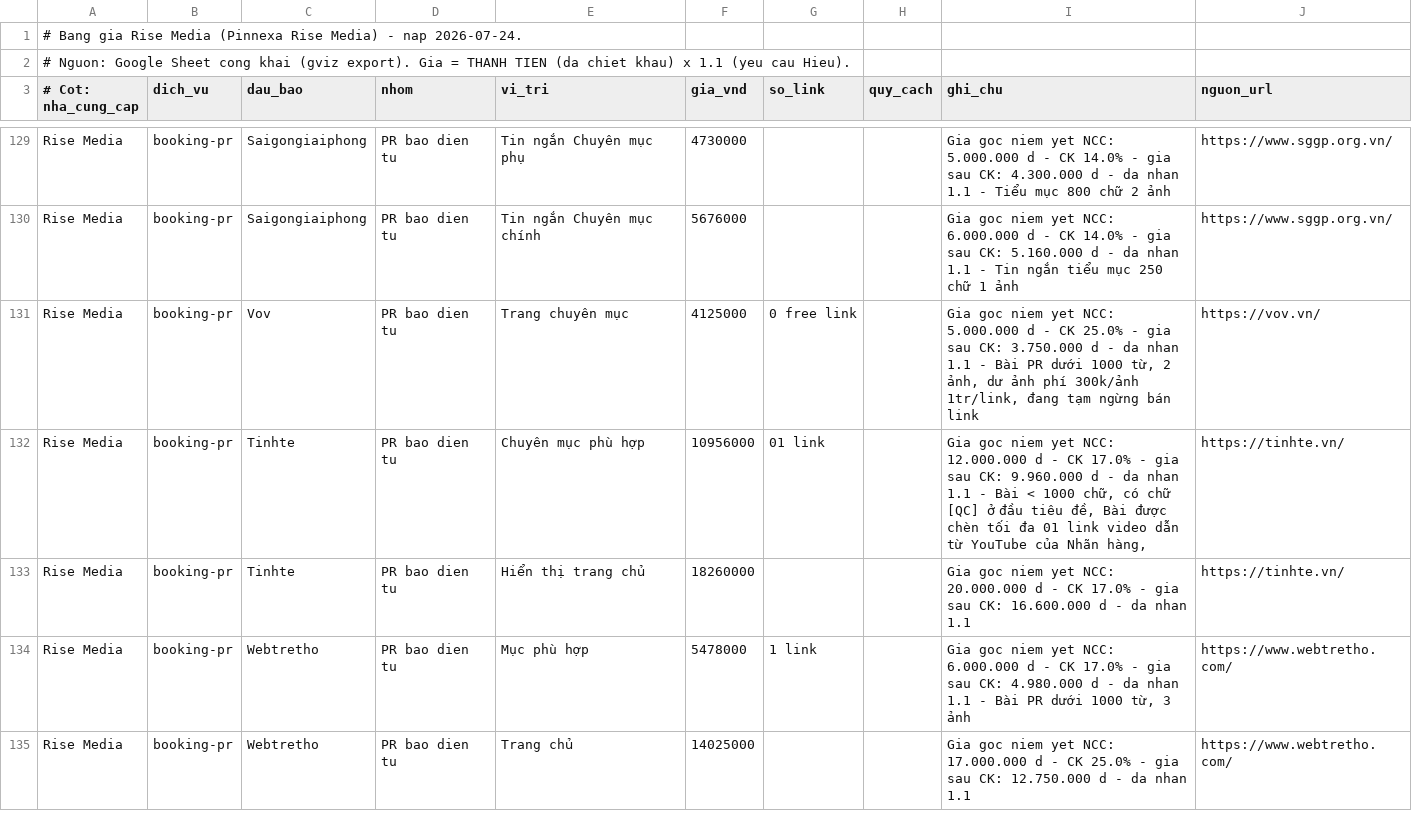
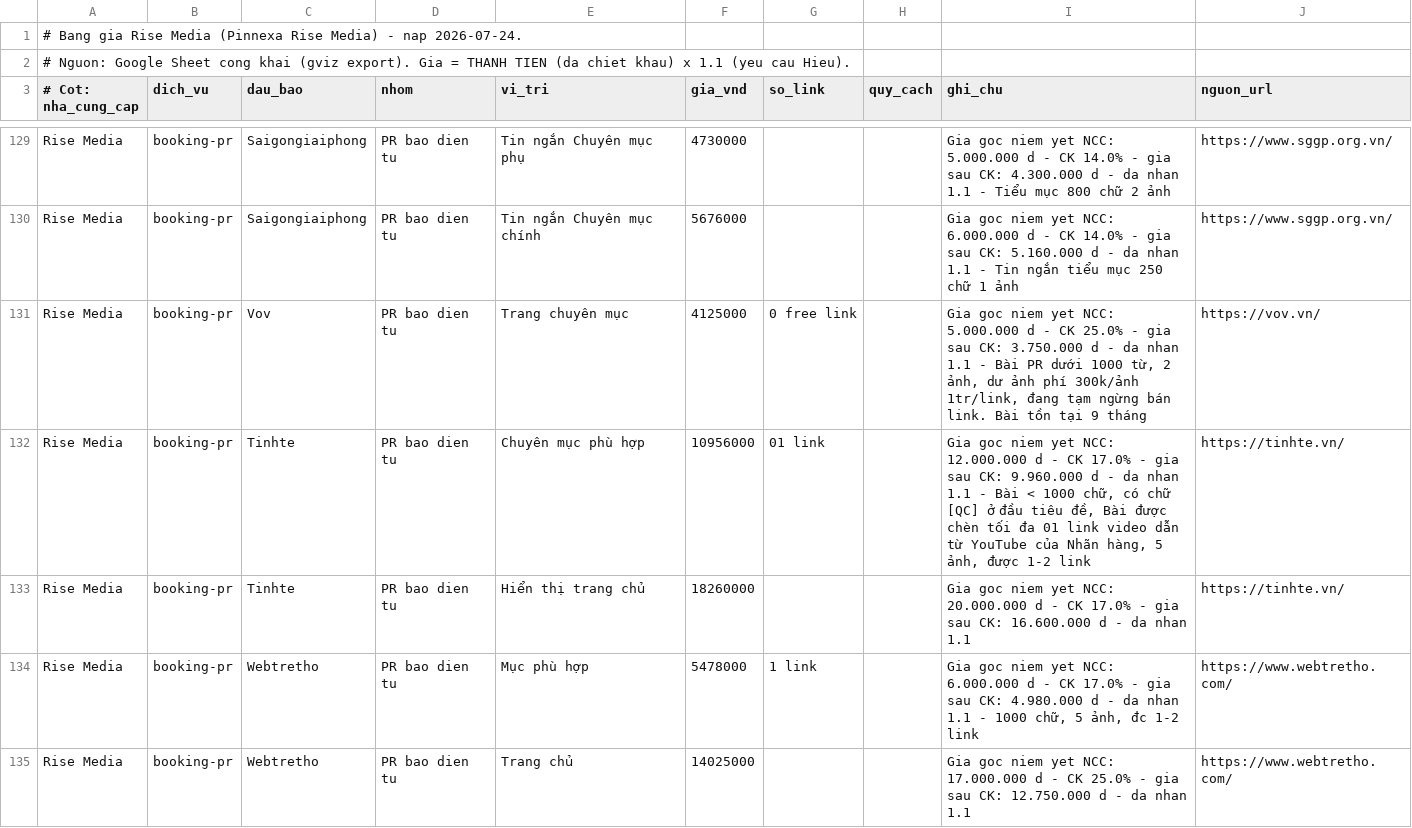
Before and after one commit to paolodinho/digicomvn, a CSV file: 10-bang-gia-booking/raw/Rise-Media.csv, drawn as a sheet; only a part is shown, gaps mark what is left out; the diff covers the shown part only.

```diff
--- a/10-bang-gia-booking/raw/Rise-Media.csv
+++ b/10-bang-gia-booking/raw/Rise-Media.csv
@@ -130,6 +130,6 @@ Rise Media|booking-pr|Saigongiaiphong|PR bao dien tu|Tin ngắn Chuyên mục ph
 Rise Media|booking-pr|Saigongiaiphong|PR bao dien tu|Tin ngắn Chuyên mục chính|5676000|||Gia goc niem yet NCC: 6.000.000 d - CK 14.0% - gia sau CK: 5.160.000 d - da nhan 1.1 - Tin ngắn tiểu mục 250 chữ 1 ảnh|https://www.sggp.org.vn/
-Rise Media|booking-pr|Vov|PR bao dien tu|Trang chuyên mục|4125000|0 free link||Gia goc niem yet NCC: 5.000.000 d - CK 25.0% - gia sau CK: 3.750.000 d - da nhan 1.1 - Bài PR dưới 1000 từ, 2 ảnh, dư ảnh phí 300k/ảnh 1tr/link, đang tạm ngừng bán link|https://vov.vn/
-Rise Media|booking-pr|Tinhte|PR bao dien tu|Chuyên mục phù hợp|10956000|01 link||Gia goc niem yet NCC: 12.000.000 d - CK 17.0% - gia sau CK: 9.960.000 d - da nhan 1.1 - Bài < 1000 chữ, có chữ [QC] ở đầu tiêu đề, Bài được chèn tối đa 01 link video dẫn từ YouTube của Nhãn hàng,|https://tinhte.vn/
+Rise Media|booking-pr|Vov|PR bao dien tu|Trang chuyên mục|4125000|0 free link||Gia goc niem yet NCC: 5.000.000 d - CK 25.0% - gia sau CK: 3.750.000 d - da nhan 1.1 - Bài PR dưới 1000 từ, 2 ảnh, dư ảnh phí 300k/ảnh 1tr/link, đang tạm ngừng bán link. Bài tồn tại 9 tháng|https://vov.vn/
+Rise Media|booking-pr|Tinhte|PR bao dien tu|Chuyên mục phù hợp|10956000|01 link||Gia goc niem yet NCC: 12.000.000 d - CK 17.0% - gia sau CK: 9.960.000 d - da nhan 1.1 - Bài < 1000 chữ, có chữ [QC] ở đầu tiêu đề, Bài được chèn tối đa 01 link video dẫn từ YouTube của Nhãn hàng, 5 ảnh, được 1-2 link|https://tinhte.vn/
 Rise Media|booking-pr|Tinhte|PR bao dien tu|Hiển thị trang chủ|18260000|||Gia goc niem yet NCC: 20.000.000 d - CK 17.0% - gia sau CK: 16.600.000 d - da nhan 1.1|https://tinhte.vn/
-Rise Media|booking-pr|Webtretho|PR bao dien tu|Mục phù hợp|5478000|1 link||Gia goc niem yet NCC: 6.000.000 d - CK 17.0% - gia sau CK: 4.980.000 d - da nhan 1.1 - Bài PR dưới 1000 từ, 3 ảnh|https://www.webtretho.com/
+Rise Media|booking-pr|Webtretho|PR bao dien tu|Mục phù hợp|5478000|1 link||Gia goc niem yet NCC: 6.000.000 d - CK 17.0% - gia sau CK: 4.980.000 d - da nhan 1.1 - 1000 chữ, 5 ảnh, đc 1-2 link|https://www.webtretho.com/
 Rise Media|booking-pr|Webtretho|PR bao dien tu|Trang chủ|14025000|||Gia goc niem yet NCC: 17.000.000 d - CK 25.0% - gia sau CK: 12.750.000 d - da nhan 1.1|https://www.webtretho.com/
```
Also changed, not shown: 4 added rows, 1 removed row and 51 edited cells elsewhere in this file, 10-bang-gia-booking/gia-web.csv, 10-bang-gia-booking/rise-media-raw.csv, 20 other files.
